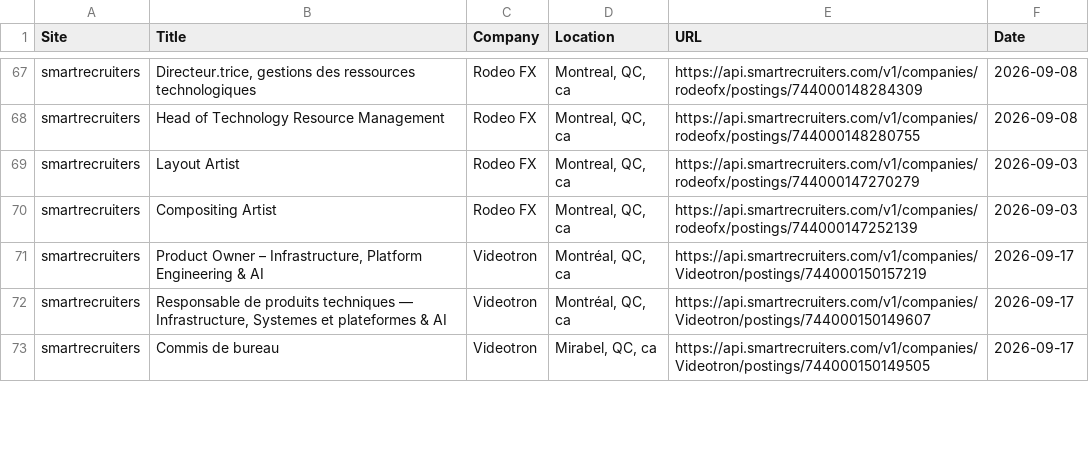
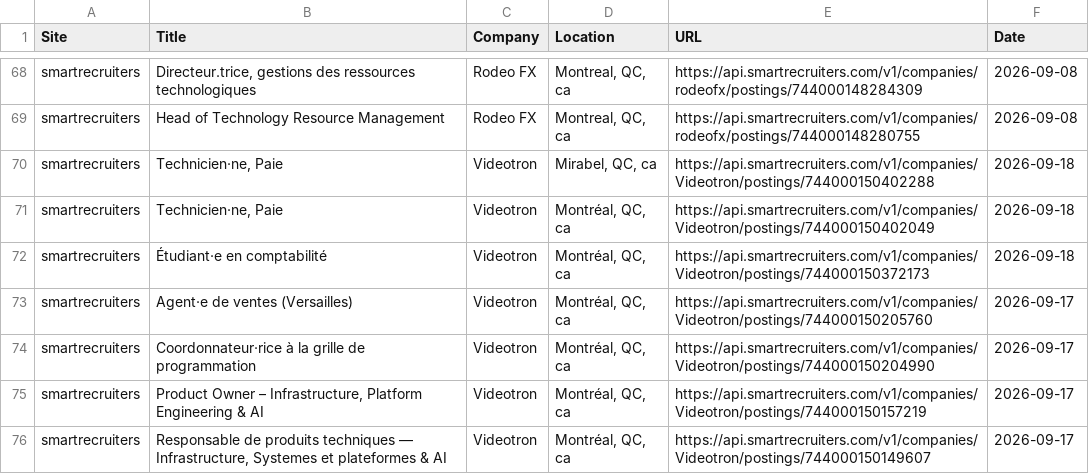
Before and after one commit to christiandguerard/ever-jobs-dash, a CSV file: daily_jobs.csv, drawn as a sheet; only a part is shown, gaps mark what is left out; the shorter side is filled out with more unchanged rows; the diff covers the shown part only.

Commit message:
Update job dashboard: Fri Sep 18 16:13:08 UTC 2026

```diff
--- a/daily_jobs.csv
+++ b/daily_jobs.csv
@@ -68,4 +69,7 @@ smartrecruiters,"Directeur.trice, gestions des ressources technologiques",Rodeo
 smartrecruiters,Head of Technology Resource Management,Rodeo FX,"Montreal, QC, ca",https://api.smartrecruiters.com/v1/companies/rodeofx/postings/744000148280755,2026-09-08
-smartrecruiters,Layout Artist,Rodeo FX,"Montreal, QC, ca",https://api.smartrecruiters.com/v1/companies/rodeofx/postings/744000147270279,2026-09-03
-smartrecruiters,Compositing Artist,Rodeo FX,"Montreal, QC, ca",https://api.smartrecruiters.com/v1/companies/rodeofx/postings/744000147252139,2026-09-03
+smartrecruiters,"Technicien·ne, Paie",Videotron,"Mirabel, QC, ca",https://api.smartrecruiters.com/v1/companies/Videotron/postings/744000150402288,2026-09-18
+smartrecruiters,"Technicien·ne, Paie",Videotron,"Montréal, QC, ca",https://api.smartrecruiters.com/v1/companies/Videotron/postings/744000150402049,2026-09-18
+smartrecruiters,Étudiant·e en comptabilité,Videotron,"Montréal, QC, ca",https://api.smartrecruiters.com/v1/companies/Videotron/postings/744000150372173,2026-09-18
+smartrecruiters,Agent·e de ventes (Versailles),Videotron,"Montréal, QC, ca",https://api.smartrecruiters.com/v1/companies/Videotron/postings/744000150205760,2026-09-17
+smartrecruiters,Coordonnateur·rice à la grille de programmation,Videotron,"Montréal, QC, ca",https://api.smartrecruiters.com/v1/companies/Videotron/postings/744000150204990,2026-09-17
 smartrecruiters,"Product Owner – Infrastructure, Platform Engineering & AI",Videotron,"Montréal, QC, ca",https://api.smartrecruiters.com/v1/companies/Videotron/postings/744000150157219,2026-09-17
```
Also changed, not shown: 5 added rows, 9 removed rows, 2 moved rows and 10 edited cells elsewhere in this file.
